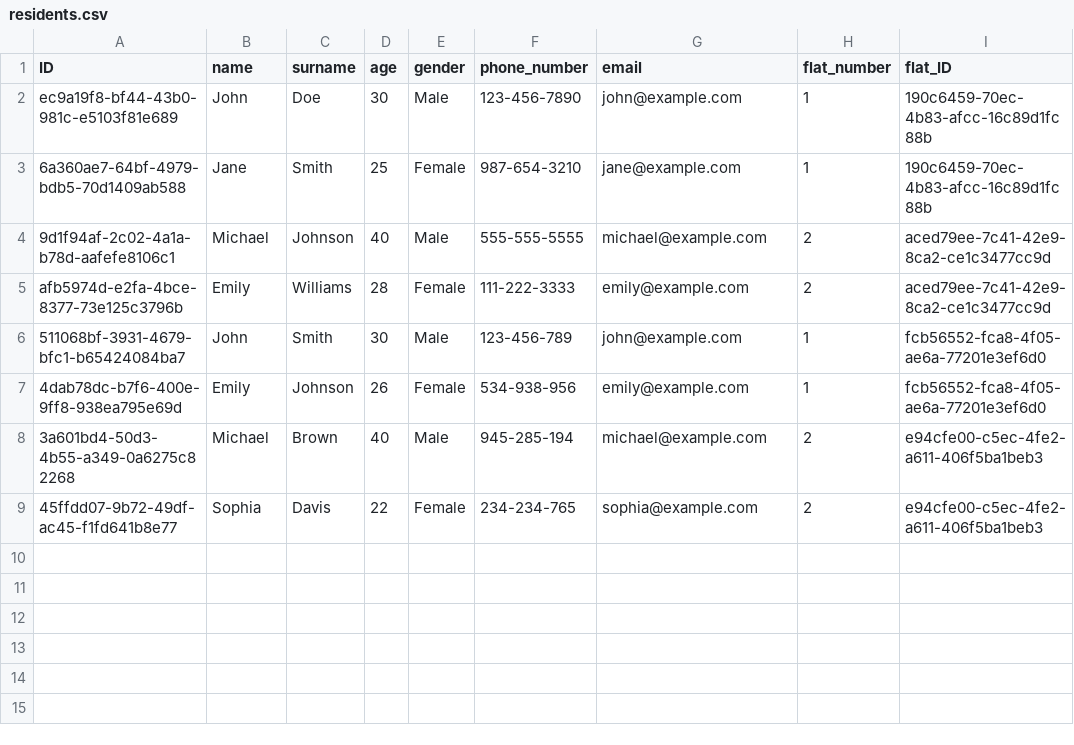
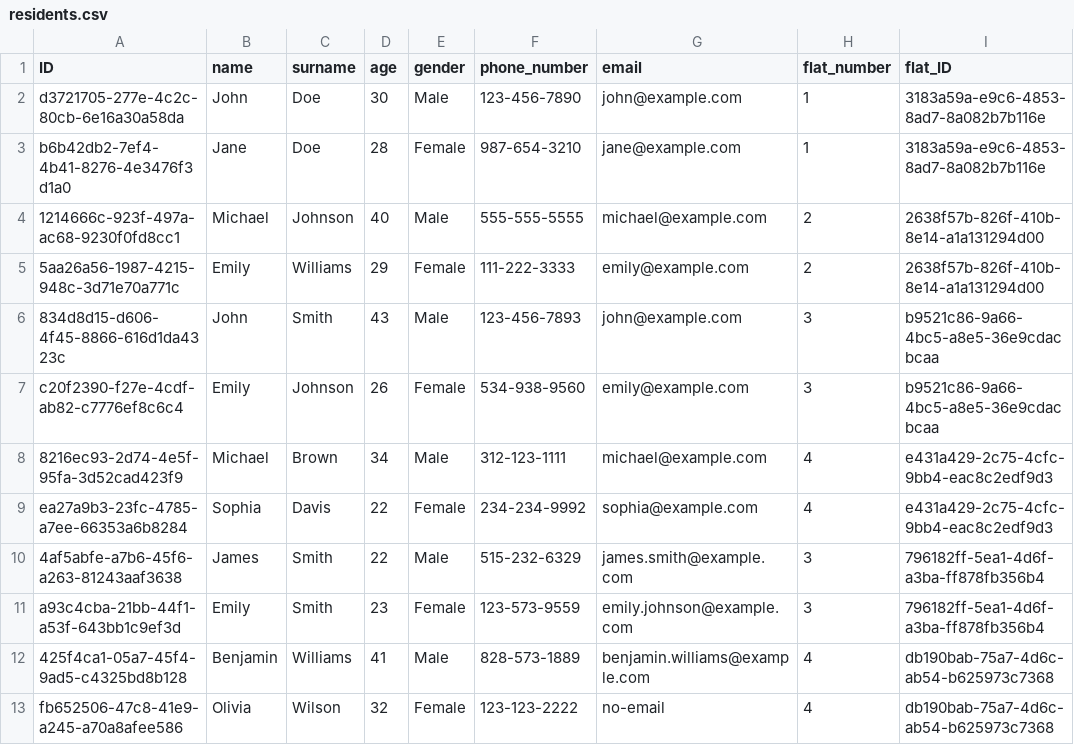
Before and after one commit to VXrch/Houses, a CSV file: Data_of_program/residents.csv, drawn as a sheet.

Commit message:
New data

```diff
--- a/Data_of_program/residents.csv
+++ b/Data_of_program/residents.csv
@@ -1,9 +1,13 @@
 ID,name,surname,age,gender,phone_number,email,flat_number,flat_ID
-ec9a19f8-bf44-43b0-981c-e5103f81e689,John,Doe,30,Male,123-456-7890,john@example.com,1,190c6459-70ec-4b83-afcc-16c89d1fc88b
-6a360ae7-64bf-4979-bdb5-70d1409ab588,Jane,Smith,25,Female,987-654-3210,jane@example.com,1,190c6459-70ec-4b83-afcc-16c89d1fc88b
-9d1f94af-2c02-4a1a-b78d-aafefe8106c1,Michael,Johnson,40,Male,555-555-5555,michael@example.com,2,aced79ee-7c41-42e9-8ca2-ce1c3477cc9d
-afb5974d-e2fa-4bce-8377-73e125c3796b,Emily,Williams,28,Female,111-222-3333,emily@example.com,2,aced79ee-7c41-42e9-8ca2-ce1c3477cc9d
-511068bf-3931-4679-bfc1-b65424084ba7,John,Smith,30,Male,123-456-789,john@example.com,1,fcb56552-fca8-4f05-ae6a-77201e3ef6d0
-4dab78dc-b7f6-400e-9ff8-938ea795e69d,Emily,Johnson,26,Female,534-938-956,emily@example.com,1,fcb56552-fca8-4f05-ae6a-77201e3ef6d0
-3a601bd4-50d3-4b55-a349-0a6275c82268,Michael,Brown,40,Male,945-285-194,michael@example.com,2,e94cfe00-c5ec-4fe2-a611-406f5ba1beb3
-45ffdd07-9b72-49df-ac45-f1fd641b8e77,Sophia,Davis,22,Female,234-234-765,sophia@example.com,2,e94cfe00-c5ec-4fe2-a611-406f5ba1beb3
+d3721705-277e-4c2c-80cb-6e16a30a58da,John,Doe,30,Male,123-456-7890,john@example.com,1,3183a59a-e9c6-4853-8ad7-8a082b7b116e
+b6b42db2-7ef4-4b41-8276-4e3476f3d1a0,Jane,Doe,28,Female,987-654-3210,jane@example.com,1,3183a59a-e9c6-4853-8ad7-8a082b7b116e
+1214666c-923f-497a-ac68-9230f0fd8cc1,Michael,Johnson,40,Male,555-555-5555,michael@example.com,2,2638f57b-826f-410b-8e14-a1a131294d00
+5aa26a56-1987-4215-948c-3d71e70a771c,Emily,Williams,29,Female,111-222-3333,emily@example.com,2,2638f57b-826f-410b-8e14-a1a131294d00
+834d8d15-d606-4f45-8866-616d1da4323c,John,Smith,43,Male,123-456-7893,john@example.com,3,b9521c86-9a66-4bc5-a8e5-36e9cdacbcaa
+c20f2390-f27e-4cdf-ab82-c7776ef8c6c4,Emily,Johnson,26,Female,534-938-9560,emily@example.com,3,b9521c86-9a66-4bc5-a8e5-36e9cdacbcaa
+8216ec93-2d74-4e5f-95fa-3d52cad423f9,Michael,Brown,34,Male,312-123-1111,michael@example.com,4,e431a429-2c75-4cfc-9bb4-eac8c2edf9d3
+ea27a9b3-23fc-4785-a7ee-66353a6b8284,Sophia,Davis,22,Female,234-234-9992,sophia@example.com,4,e431a429-2c75-4cfc-9bb4-eac8c2edf9d3
+4af5abfe-a7b6-45f6-a263-81243aaf3638,James,Smith,22,Male,515-232-6329,james.smith@example.com,3,796182ff-5ea1-4d6f-a3ba-ff878fb356b4
+a93c4cba-21bb-44f1-a53f-643bb1c9ef3d,Emily,Smith,23,Female,123-573-9559,emily.johnson@example.com,3,796182ff-5ea1-4d6f-a3ba-ff878fb356b4
+425f4ca1-05a7-45f4-9ad5-c4325bd8b128,Benjamin,Williams,41,Male,828-573-1889,benjamin.williams@example.com,4,db190bab-75a7-4d6c-ab54-b625973c7368
+fb652506-47c8-41e9-a245-a70a8afee586,Olivia,Wilson,32,Female,123-123-2222,no-email,4,db190bab-75a7-4d6c-ab54-b625973c7368
```
Also changed, not shown: Data_of_program/flats.csv, Data_of_program/houses.csv, 2 other files.
